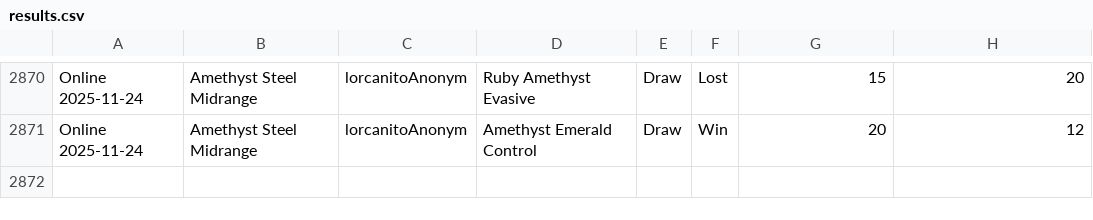
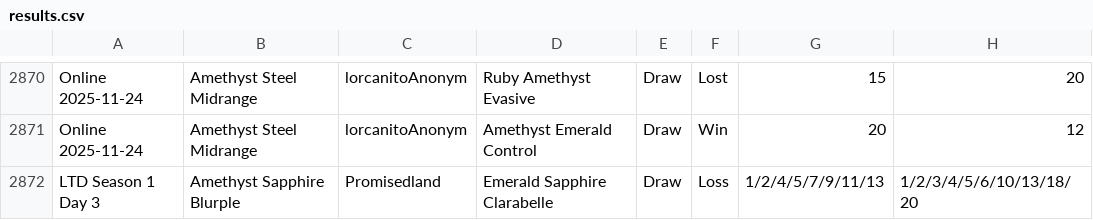
Before and after one commit to shinobi64/lorcana, a CSV file: results/results.csv, drawn as a sheet; only a part is shown, gaps mark what is left out.

```diff
--- a/results/results.csv
+++ b/results/results.csv
@@ -2871 +2871,2 @@ Online 2025-11-24,Amethyst Steel Midrange,lorcanitoAnonym,Ruby Amethyst Evasive,
 Online 2025-11-24,Amethyst Steel Midrange,lorcanitoAnonym,Amethyst Emerald Control,Draw,Win,20,12
+LTD Season 1 Day 3,Amethyst Sapphire Blurple,Promisedland,Emerald Sapphire Clarabelle,Draw,Loss,1/2/4/5/7/9/11/13,1/2/3/4/5/6/10/13/18/20
```
Also changed, not shown: results/events.csv, results/ltd_analyse.csv.
